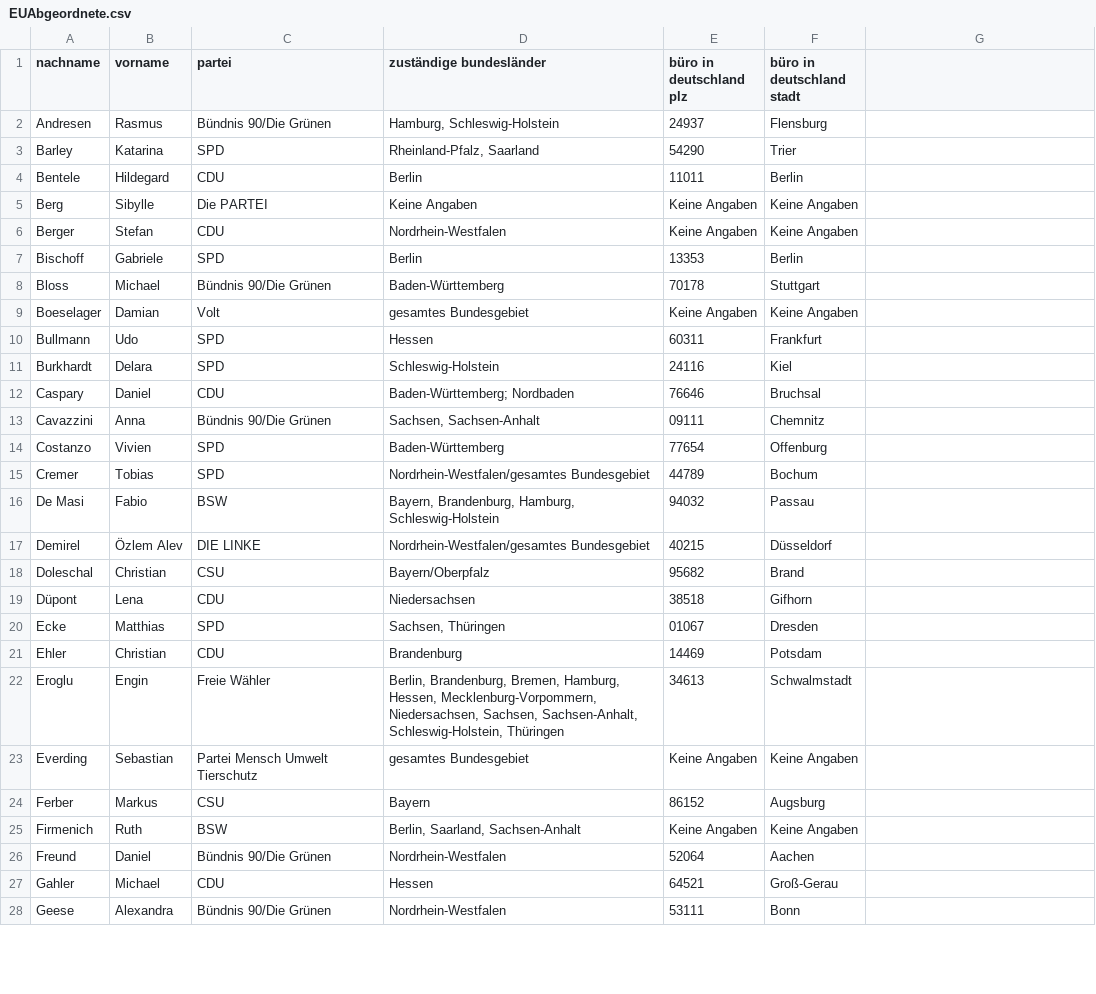
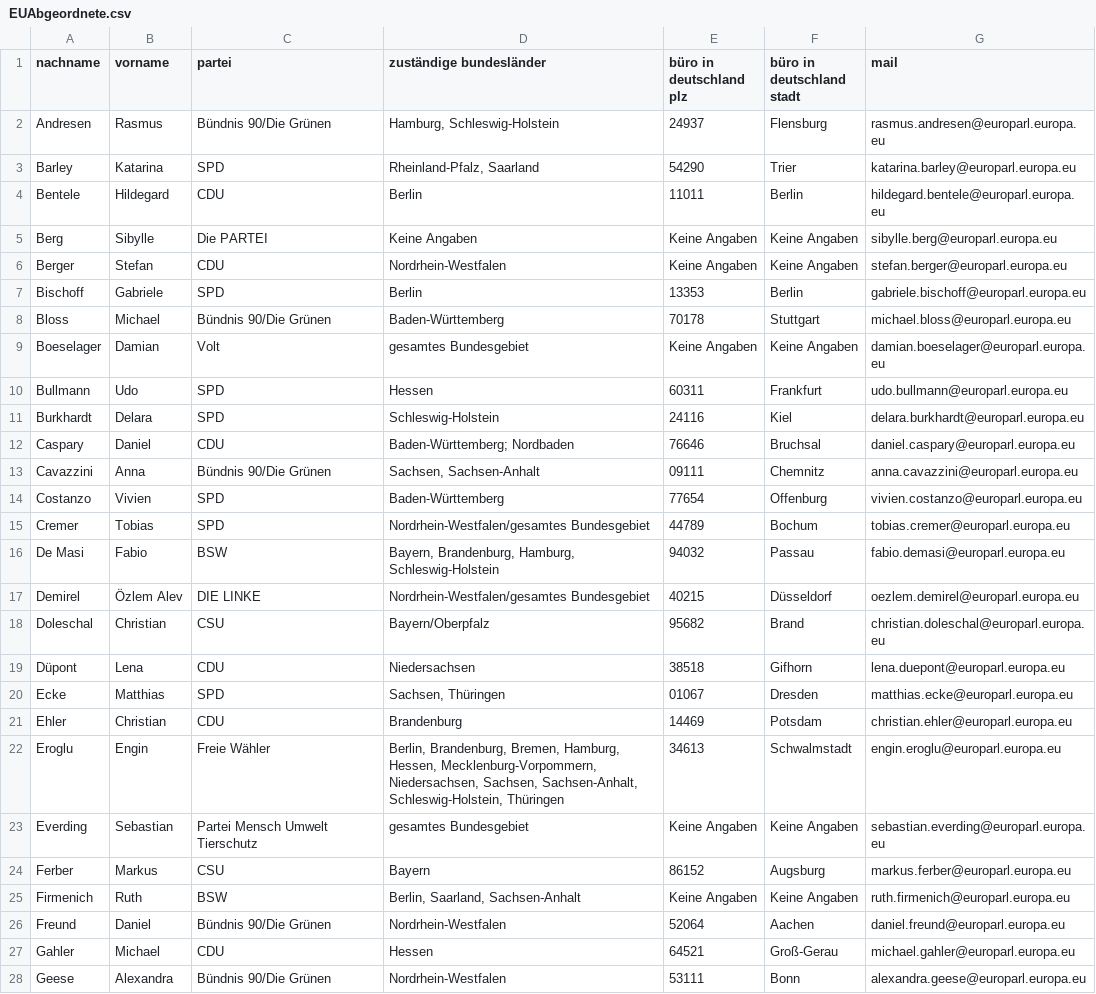
Before and after one commit to SimonSkade1/PauseAI-Germany-Website, a CSV file: public/EUAbgeordnete.csv, drawn as a sheet; only a part is shown; the diff covers the shown part only.

Commit message:
mails

```diff
--- a/public/EUAbgeordnete.csv
+++ b/public/EUAbgeordnete.csv
@@ -1,28 +1,28 @@
-nachname,vorname,partei,zuständige bundesländer, büro in deutschland plz, büro in deutschland stadt
-Andresen,Rasmus,Bündnis 90/Die Grünen,"Hamburg, Schleswig-Holstein",24937, Flensburg
-Barley,Katarina,SPD,"Rheinland-Pfalz, Saarland",54290, Trier
-Bentele,Hildegard,CDU,"Berlin",11011, Berlin
-Berg,Sibylle,Die PARTEI,"Keine Angaben",Keine Angaben,Keine Angaben
-Berger,Stefan,CDU,"Nordrhein-Westfalen",Keine Angaben,Keine Angaben
-Bischoff,Gabriele,SPD,"Berlin",13353,Berlin
-Bloss,Michael,Bündnis 90/Die Grünen,"Baden-Württemberg",70178,Stuttgart
-Boeselager,Damian,Volt,"gesamtes Bundesgebiet",Keine Angaben,Keine Angaben
-Bullmann,Udo,SPD,"Hessen",60311,Frankfurt
-Burkhardt,Delara,SPD,"Schleswig-Holstein",24116,Kiel
-Caspary,Daniel,CDU,"Baden-Württemberg; Nordbaden",76646,Bruchsal
-Cavazzini,Anna,Bündnis 90/Die Grünen,"Sachsen, Sachsen-Anhalt",09111,Chemnitz
-Costanzo,Vivien,SPD,"Baden-Württemberg",77654,Offenburg
-Cremer,Tobias,SPD,"Nordrhein-Westfalen/gesamtes Bundesgebiet",44789,Bochum
-De Masi,Fabio,BSW,"Bayern, Brandenburg, Hamburg, Schleswig-Holstein",94032,Passau
-Demirel,Özlem Alev,DIE LINKE,"Nordrhein-Westfalen/gesamtes Bundesgebiet",40215,Düsseldorf
-Doleschal,Christian,CSU,"Bayern/Oberpfalz",95682,Brand
-Düpont,Lena,CDU,"Niedersachsen",38518,Gifhorn
-Ecke,Matthias,SPD,"Sachsen, Thüringen",01067,Dresden
-Ehler,Christian,CDU,"Brandenburg",14469,Potsdam
-Eroglu,Engin,Freie Wähler,"Berlin, Brandenburg, Bremen, Hamburg, Hessen, Mecklenburg-Vorpommern, Niedersachsen, Sachsen, Sachsen-Anhalt, Schleswig-Holstein, Thüringen",34613,Schwalmstadt
-Everding,Sebastian,Partei Mensch Umwelt Tierschutz,"gesamtes Bundesgebiet",Keine Angaben,Keine Angaben
-Ferber,Markus,CSU,"Bayern",86152,Augsburg
-Firmenich,Ruth,BSW,"Berlin, Saarland, Sachsen-Anhalt",Keine Angaben,Keine Angaben
-Freund,Daniel,Bündnis 90/Die Grünen,"Nordrhein-Westfalen",52064,Aachen
-Gahler,Michael,CDU,"Hessen",64521,Groß-Gerau
-Geese,Alexandra,Bündnis 90/Die Grünen,"Nordrhein-Westfalen",53111,Bonn
+nachname,vorname,partei,zuständige bundesländer, büro in deutschland plz, büro in deutschland stadt, mail
+Andresen,Rasmus,Bündnis 90/Die Grünen,"Hamburg, Schleswig-Holstein",24937, Flensburg,rasmus.andresen@europarl.europa.eu
+Barley,Katarina,SPD,"Rheinland-Pfalz, Saarland",54290, Trier,katarina.barley@europarl.europa.eu
+Bentele,Hildegard,CDU,Berlin,11011, Berlin,hildegard.bentele@europarl.europa.eu
+Berg,Sibylle,Die PARTEI,Keine Angaben,Keine Angaben,Keine Angaben,sibylle.berg@europarl.europa.eu
+Berger,Stefan,CDU,Nordrhein-Westfalen,Keine Angaben,Keine Angaben,stefan.berger@europarl.europa.eu
+Bischoff,Gabriele,SPD,Berlin,13353,Berlin,gabriele.bischoff@europarl.europa.eu
+Bloss,Michael,Bündnis 90/Die Grünen,Baden-Württemberg,70178,Stuttgart,michael.bloss@europarl.europa.eu
+Boeselager,Damian,Volt,gesamtes Bundesgebiet,Keine Angaben,Keine Angaben,damian.boeselager@europarl.europa.eu
+Bullmann,Udo,SPD,Hessen,60311,Frankfurt,udo.bullmann@europarl.europa.eu
+Burkhardt,Delara,SPD,Schleswig-Holstein,24116,Kiel,delara.burkhardt@europarl.europa.eu
+Caspary,Daniel,CDU,Baden-Württemberg; Nordbaden,76646,Bruchsal,daniel.caspary@europarl.europa.eu
+Cavazzini,Anna,Bündnis 90/Die Grünen,"Sachsen, Sachsen-Anhalt",09111,Chemnitz,anna.cavazzini@europarl.europa.eu
+Costanzo,Vivien,SPD,Baden-Württemberg,77654,Offenburg,vivien.costanzo@europarl.europa.eu
+Cremer,Tobias,SPD,Nordrhein-Westfalen/gesamtes Bundesgebiet,44789,Bochum,tobias.cremer@europarl.europa.eu
+De Masi,Fabio,BSW,"Bayern, Brandenburg, Hamburg, Schleswig-Holstein",94032,Passau,fabio.demasi@europarl.europa.eu
+Demirel,Özlem Alev,DIE LINKE,Nordrhein-Westfalen/gesamtes Bundesgebiet,40215,Düsseldorf,oezlem.demirel@europarl.europa.eu
+Doleschal,Christian,CSU,Bayern/Oberpfalz,95682,Brand,christian.doleschal@europarl.europa.eu
+Düpont,Lena,CDU,Niedersachsen,38518,Gifhorn,lena.duepont@europarl.europa.eu
+Ecke,Matthias,SPD,"Sachsen, Thüringen",01067,Dresden,matthias.ecke@europarl.europa.eu
+Ehler,Christian,CDU,Brandenburg,14469,Potsdam,christian.ehler@europarl.europa.eu
+Eroglu,Engin,Freie Wähler,"Berlin, Brandenburg, Bremen, Hamburg, Hessen, Mecklenburg-Vorpommern, Niedersachsen, Sachsen, Sachsen-Anhalt, Schleswig-Holstein, Thüringen",34613,Schwalmstadt,engin.eroglu@europarl.europa.eu
+Everding,Sebastian,Partei Mensch Umwelt Tierschutz,gesamtes Bundesgebiet,Keine Angaben,Keine Angaben,sebastian.everding@europarl.europa.eu
+Ferber,Markus,CSU,Bayern,86152,Augsburg,markus.ferber@europarl.europa.eu
+Firmenich,Ruth,BSW,"Berlin, Saarland, Sachsen-Anhalt",Keine Angaben,Keine Angaben,ruth.firmenich@europarl.europa.eu
+Freund,Daniel,Bündnis 90/Die Grünen,Nordrhein-Westfalen,52064,Aachen,daniel.freund@europarl.europa.eu
+Gahler,Michael,CDU,Hessen,64521,Groß-Gerau,michael.gahler@europarl.europa.eu
+Geese,Alexandra,Bündnis 90/Die Grünen,Nordrhein-Westfalen,53111,Bonn,alexandra.geese@europarl.europa.eu
```
Also changed, not shown: 52 edited cells elsewhere in this file, 1 other file.
